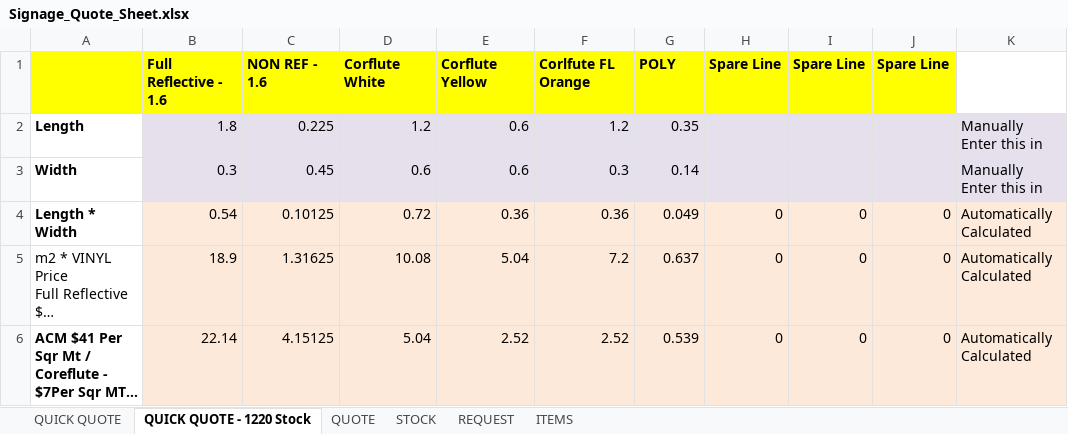
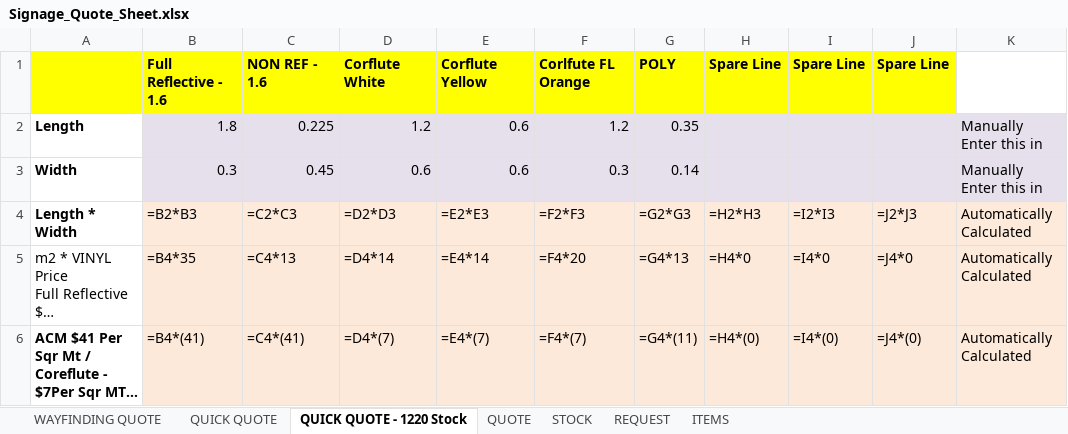
Before and after one commit to jonathansumwork-sketch/calc, an Excel workbook: output/Signage_Quote_Sheet.xlsx, sheet QUICK QUOTE - 1220 Stock, drawn as a sheet; only a part is shown; long unchanged cells end in …; values as stored, in another font and other column widths than the file's, no borders; formulas without a stored value are shown as written; the diff covers the shown part only; the diff names each change by its address in the sheet, - before the commit and + after, or states it on an @@ line.

```diff
--- a/output/Signage_Quote_Sheet.xlsx (sheet QUICK QUOTE - 1220 Stock)
+++ b/output/Signage_Quote_Sheet.xlsx (sheet QUICK QUOTE - 1220 Stock)
+sheet tab: WAYFINDING QUOTE
-B4: 0.54
+B4: =B2*B3
-C4: 0.10125
+C4: =C2*C3
-D4: 0.72
+D4: =D2*D3
-E4: 0.36
+E4: =E2*E3
-F4: 0.36
+F4: =F2*F3
-G4: 0.049
+G4: =G2*G3
-H4: 0
+H4: =H2*H3
-I4: 0
+I4: =I2*I3
-J4: 0
+J4: =J2*J3
-B5: 18.9
+B5: =B4*35
-C5: 1.31625
+C5: =C4*13
-D5: 10.08
+D5: =D4*14
-E5: 5.04
+E5: =E4*14
-F5: 7.2
+F5: =F4*20
-G5: 0.637
+G5: =G4*13
-H5: 0
+H5: =H4*0
-I5: 0
+I5: =I4*0
-J5: 0
+J5: =J4*0
-B6: 22.14
+B6: =B4*(41)
-C6: 4.15125
+C6: =C4*(41)
-D6: 5.04
+D6: =D4*(7)
-E6: 2.52
+E6: =E4*(7)
-F6: 2.52
+F6: =F4*(7)
-G6: 0.539
+G6: =G4*(11)
-H6: 0
+H6: =H4*(0)
-I6: 0
+I6: =I4*(0)
-J6: 0
+J6: =J4*(0)
```
Also changed, not shown: 24 edited cells elsewhere in this sheet, sheet QUOTE, sheet STOCK, sheet QUICK QUOTE, sheet REQUEST.
